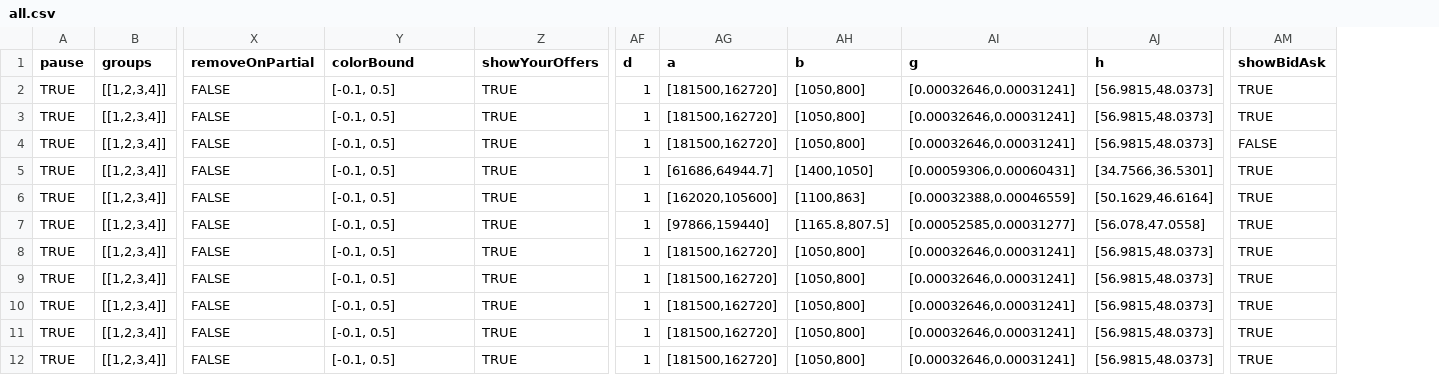
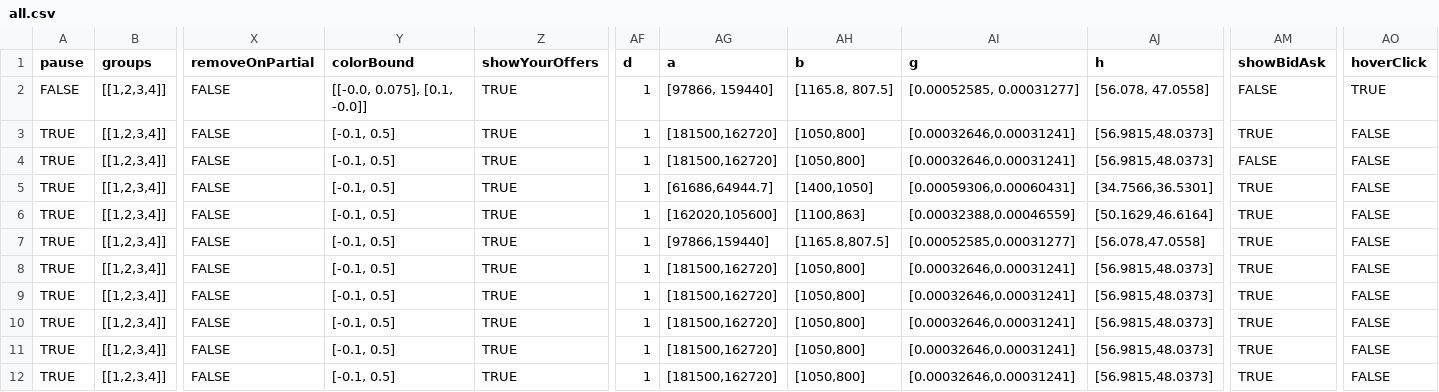
Before and after one commit to Leeps-Lab/redwood-visual-markets, a CSV file: all.csv, drawn as a sheet; only a part is shown, gaps mark what is left out; the diff names each change by its address in the sheet, - before the commit and + after, or states it on an @@ line.

```diff
--- a/all.csv
+++ b/all.csv
+column AO (hoverClick), rows 2-12: TRUE | FALSE | FALSE | FALSE | FALSE | FALSE | FALSE | FALSE | FALSE | FALSE | FALSE
-A2 (pause): TRUE
+A2 (pause): FALSE
-Y2 (colorBound): [-0.1, 0.5]
+Y2 (colorBound): [[-0.0, 0.075], [0.1, -0.0]]
-AG2 (a): [181500,162720]
+AG2 (a): [97866, 159440]
-AH2 (b): [1050,800]
+AH2 (b): [1165.8, 807.5]
-AI2 (g): [0.00032646,0.00031241]
+AI2 (g): [0.00052585, 0.00031277]
-AJ2 (h): [56.9815,48.0373]
+AJ2 (h): [56.078, 47.0558]
-AM2 (showBidAsk): TRUE
+AM2 (showBidAsk): FALSE
```
Also changed, not shown: 2 other files.
